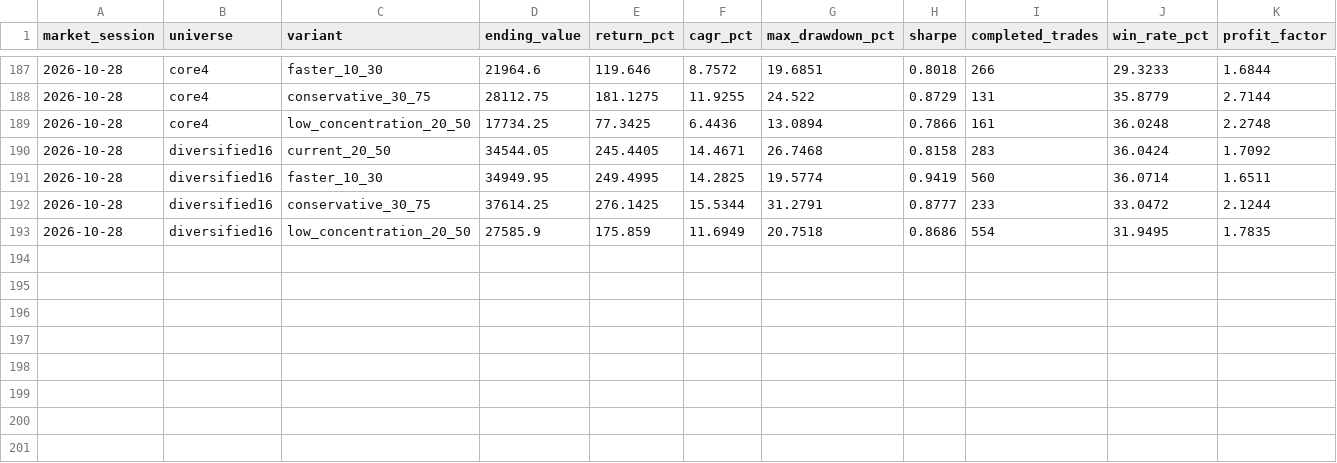
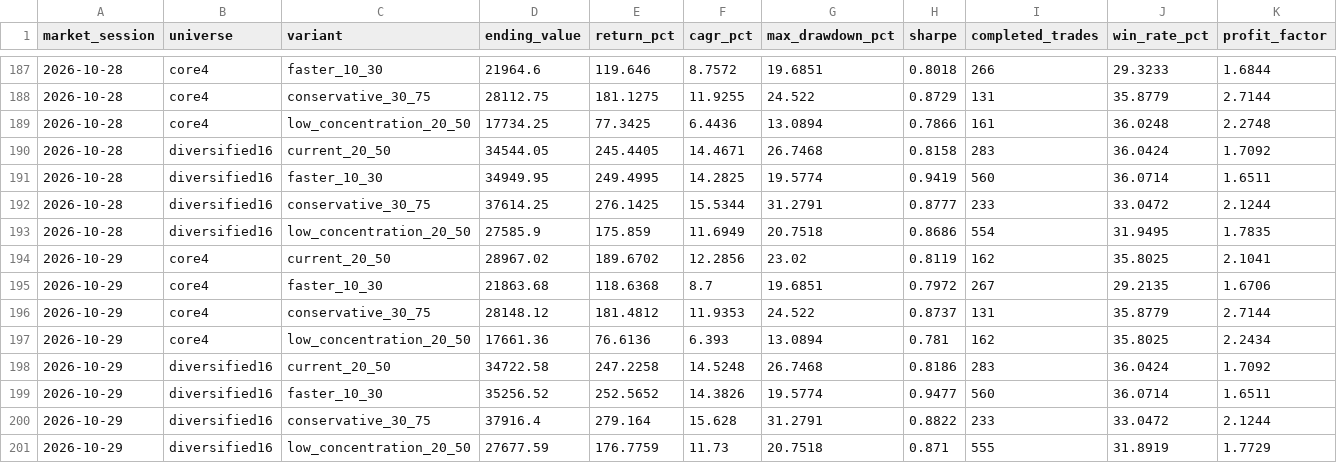
Before and after one commit to iikaitlynii/trading-bot, a CSV file: research_lab/shadow_history.csv, drawn as a sheet; only a part is shown, gaps mark what is left out; rows hold the shown columns only; the diff names each change by its address in the sheet, - before the commit and + after, or states it on an @@ line.

```diff
--- a/research_lab/shadow_history.csv
+++ b/research_lab/shadow_history.csv
+row 194: 2026-10-29 | core4 | current_20_50 | 28967.02 | 189.6702 | 12.2856 | 23.02 | 0.8119 | 162 | 35.8025 | 2.1041
+row 195: 2026-10-29 | core4 | faster_10_30 | 21863.68 | 118.6368 | 8.7 | 19.6851 | 0.7972 | 267 | 29.2135 | 1.6706
+row 196: 2026-10-29 | core4 | conservative_30_75 | 28148.12 | 181.4812 | 11.9353 | 24.522 | 0.8737 | 131 | 35.8779 | 2.7144
+row 197: 2026-10-29 | core4 | low_concentration_20_50 | 17661.36 | 76.6136 | 6.393 | 13.0894 | 0.781 | 162 | 35.8025 | 2.2434
+row 198: 2026-10-29 | diversified16 | current_20_50 | 34722.58 | 247.2258 | 14.5248 | 26.7468 | 0.8186 | 283 | 36.0424 | 1.7092
+row 199: 2026-10-29 | diversified16 | faster_10_30 | 35256.52 | 252.5652 | 14.3826 | 19.5774 | 0.9477 | 560 | 36.0714 | 1.6511
+row 200: 2026-10-29 | diversified16 | conservative_30_75 | 37916.4 | 279.164 | 15.628 | 31.2791 | 0.8822 | 233 | 33.0472 | 2.1244
+row 201: 2026-10-29 | diversified16 | low_concentration_20_50 | 27677.59 | 176.7759 | 11.73 | 20.7518 | 0.871 | 555 | 31.8919 | 1.7729
```
Also changed, not shown: crypto_paper/forward_signals.csv, paper/chart_analysis_history.csv, 13 other files.
